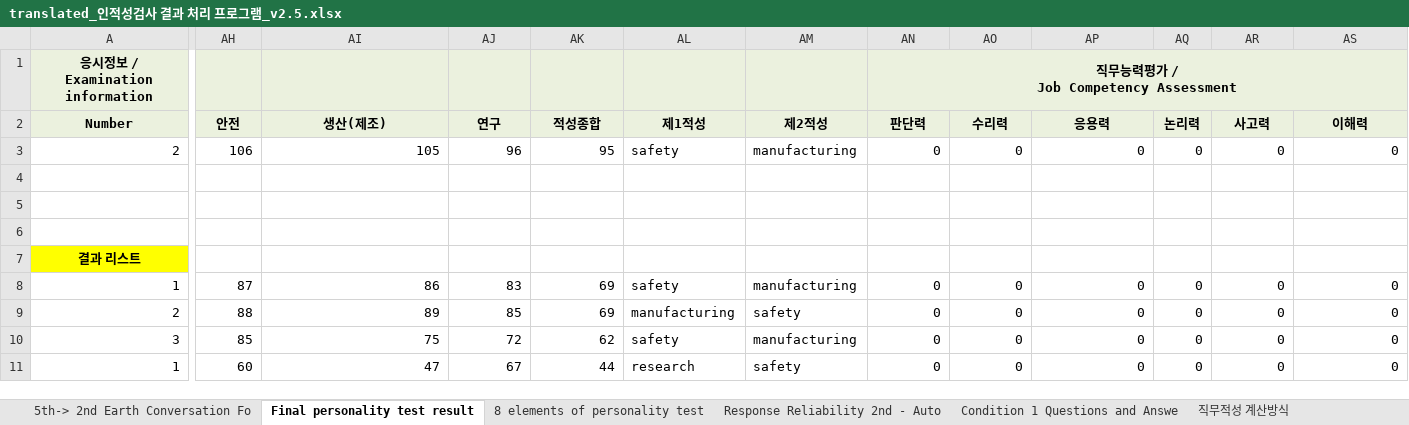
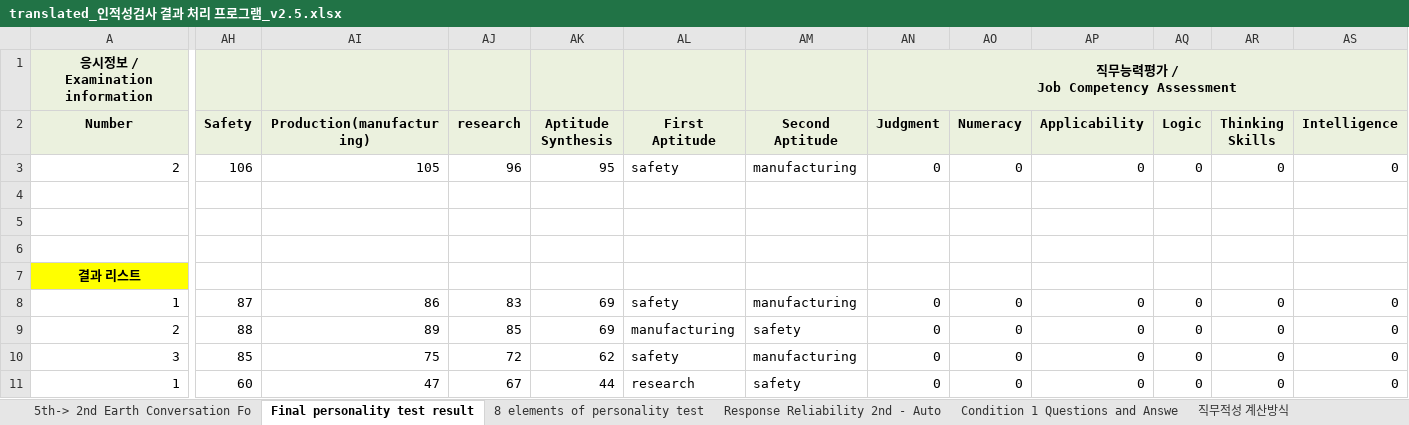
Before and after one commit to githubAbacKim/lodong-excel_php, an Excel workbook: translated_인적성검사 결과 처리 프로그램_v2.5.xlsx, sheet Final personality test result, drawn as a sheet; only a part is shown, gaps mark what is left out; values as stored, in another font and other column widths than the file's, no borders; 1 other sheet too large or unreadable and not compared; the diff covers the shown part only; the diff names each change by its address in the sheet, - before the commit and + after, or states it on an @@ line.

Commit message:
excel update

```diff
--- a/translated_인적성검사 결과 처리 프로그램_v2.5.xlsx (sheet Final personality test result)
+++ b/translated_인적성검사 결과 처리 프로그램_v2.5.xlsx (sheet Final personality test result)
-AH2: 안전
+AH2: Safety
-AI2: 생산(제조)
+AI2: Production(manufacturing)
-AJ2: 연구
+AJ2: research
-AK2: 적성종합
+AK2: Aptitude Synthesis
-AL2: 제1적성
+AL2: First Aptitude
-AM2: 제2적성
+AM2: Second Aptitude
-AN2: 판단력
+AN2: Judgment
-AO2: 수리력
+AO2: Numeracy
-AP2: 응용력
+AP2: Applicability
-AQ2: 논리력
+AQ2: Logic
-AR2: 사고력
+AR2: Thinking Skills
-AS2: 이해력
+AS2: Intelligence
```
Also changed, not shown: 3 edited cells elsewhere in this sheet.
